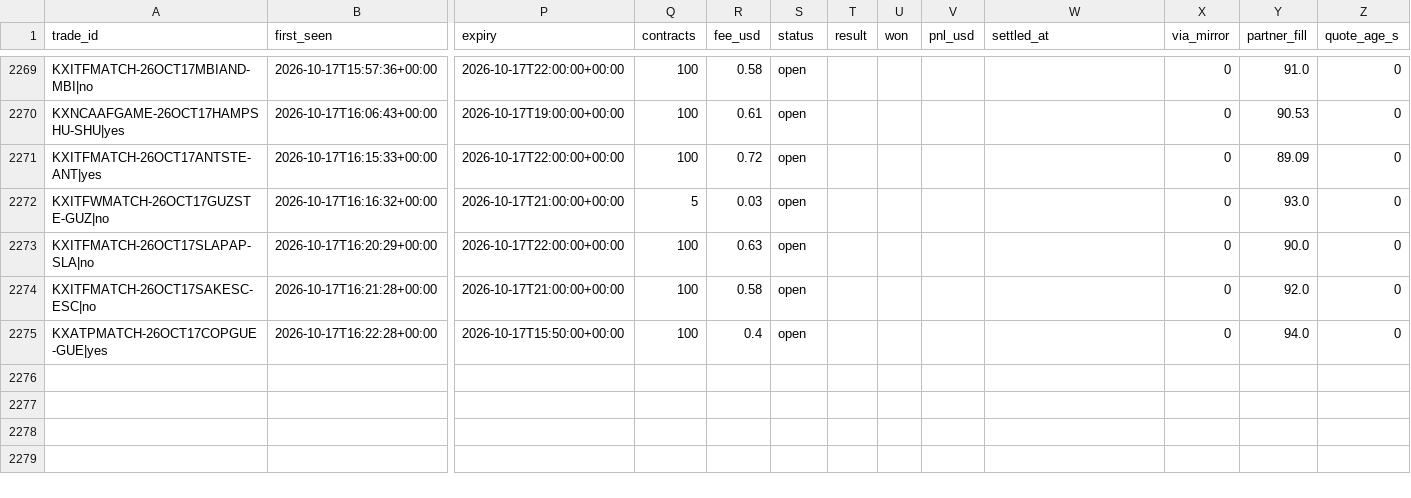
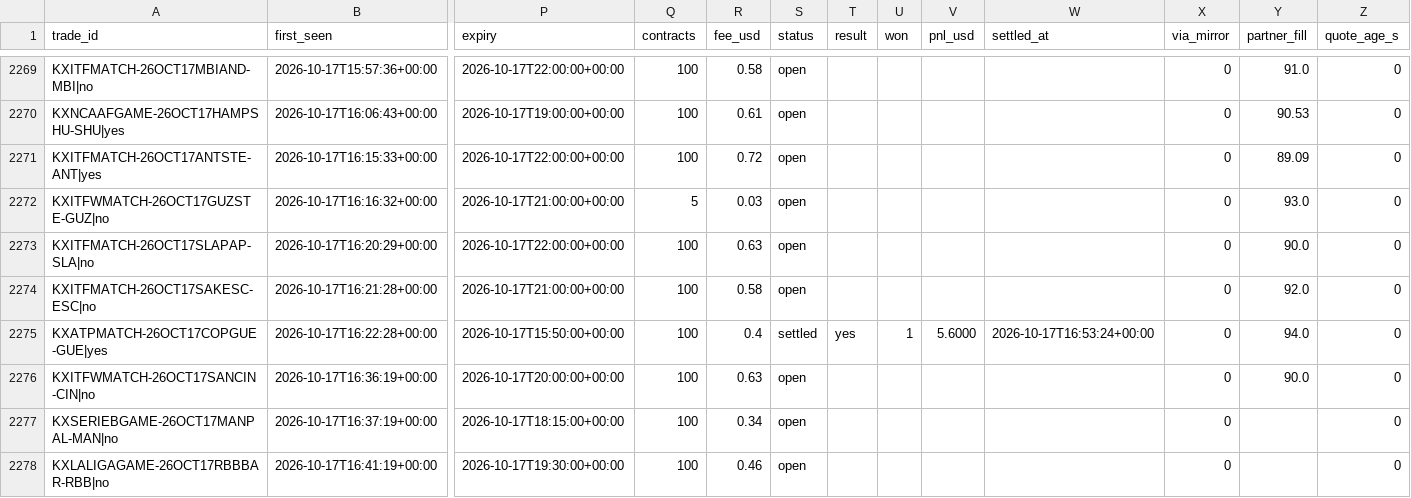
Before and after one commit to UseSoap/Kalshi-Scanner, a CSV file: data/trades.csv, drawn as a sheet; only a part is shown, gaps mark what is left out; rows hold the shown columns only; the diff covers the shown part only; the diff names each change by its address in the sheet, - before the commit and + after, or states it on an @@ line.

Commit message:
data: scan 2026-10-17T16:59Z

```diff
--- a/data/trades.csv
+++ b/data/trades.csv
-S2275 (status): open
+S2275 (status): settled
-T2275 (result): (empty)
+T2275 (result): yes
-U2275 (won): (empty)
+U2275 (won): 1
-V2275 (pnl_usd): (empty)
+V2275 (pnl_usd): 5.6000
-W2275 (settled_at): (empty)
+W2275 (settled_at): 2026-10-17T16:53:24+00:00
+row 2276: KXITFWMATCH-26OCT17SANCIN-CIN|no | 2026-10-17T16:36:19+00:00 | 2026-10-17T20:00:00+00:00 | 100 | 0.63 | open |  |  |  |  | 0 | 90.0 | 0
+row 2277: KXSERIEBGAME-26OCT17MANPAL-MAN|no | 2026-10-17T16:37:19+00:00 | 2026-10-17T18:15:00+00:00 | 100 | 0.34 | open |  |  |  |  | 0 |  | 0
+row 2278: KXLALIGAGAME-26OCT17RBBBAR-RBB|no | 2026-10-17T16:41:19+00:00 | 2026-10-17T19:30:00+00:00 | 100 | 0.46 | open |  |  |  |  | 0 |  | 0
```
Also changed, not shown: 4 added rows and 30 edited cells elsewhere in this file, data/games.csv, data/trades_95.csv, 1 other file.
